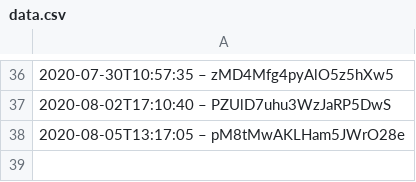
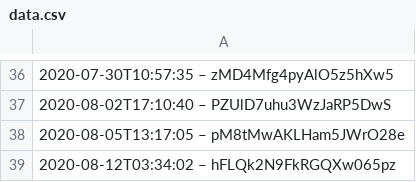
Before and after one commit to darkknight68/hyperliquid-trading-bot, a CSV file: data.csv, drawn as a sheet; only a part is shown, gaps mark what is left out; the diff names each change by its address in the sheet, - before the commit and + after, or states it on an @@ line.

```diff
--- a/data.csv
+++ b/data.csv
+row 39: 2020-08-12T03:34:02 – hFLQk2N9FkRGQXw065pz
```
